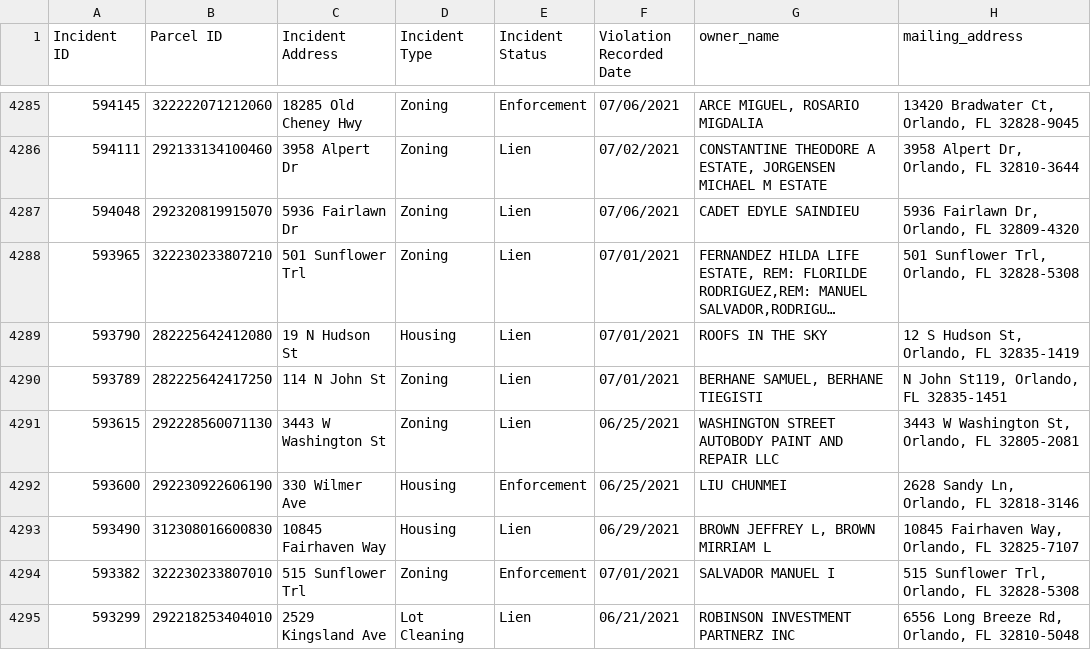
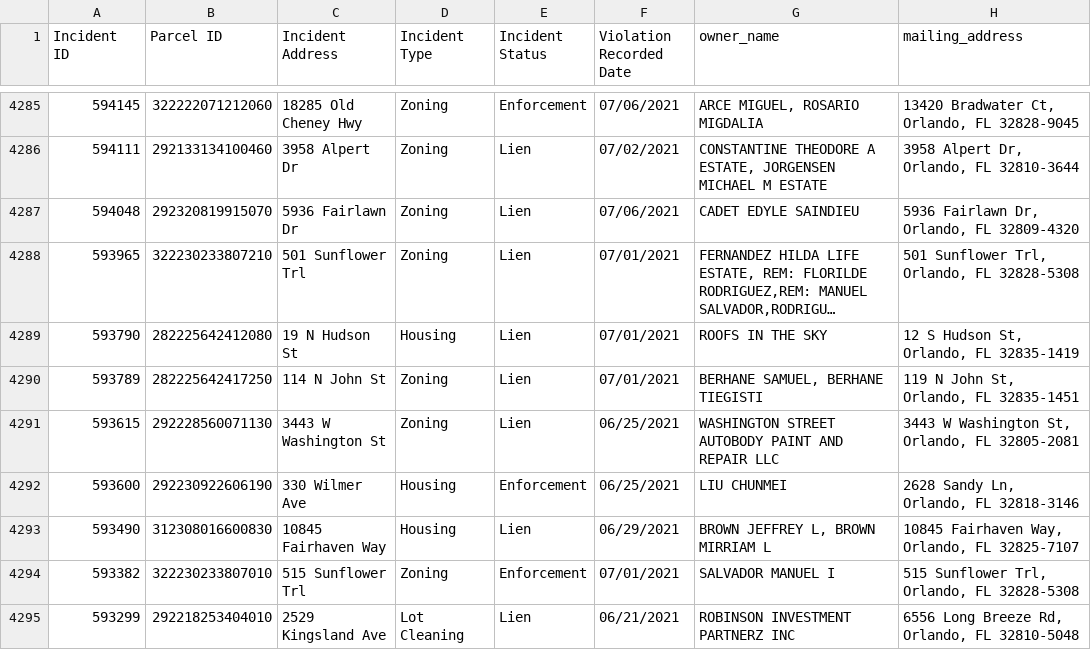
Before and after one commit to bigbuckoffers/OrangeCounty_Intel, a CSV file: data/code_violations.csv, drawn as a sheet; only a part is shown, gaps mark what is left out; long unchanged cells end in ….

```diff
--- a/data/code_violations.csv
+++ b/data/code_violations.csv
@@ -4289,3 +4289,3 @@ Incident ID,Parcel ID,Incident Address,Incident Type,Incident Status,Violation R
 593790,282225642412080,19 N Hudson St,Housing,Lien,07/01/2021,ROOFS IN THE SKY,"12 S Hudson St, Orlando, FL 32835-1419"
-593789,282225642417250,114 N John St,Zoning,Lien,07/01/2021,"BERHANE SAMUEL, BERHANE TIEGISTI","N John St119, Orlando, FL 32835-1451"
+593789,282225642417250,114 N John St,Zoning,Lien,07/01/2021,"BERHANE SAMUEL, BERHANE TIEGISTI","119 N John St, Orlando, FL 32835-1451"
 593615,292228560071130,3443 W Washington St,Zoning,Lien,06/25/2021,WASHINGTON STREET AUTOBODY PAINT AND REPAIR LLC,"3443 W Washington St, Orlando, FL 32805-2081"
```
Also changed, not shown: data/foreclosures.csv, 2 other files.
